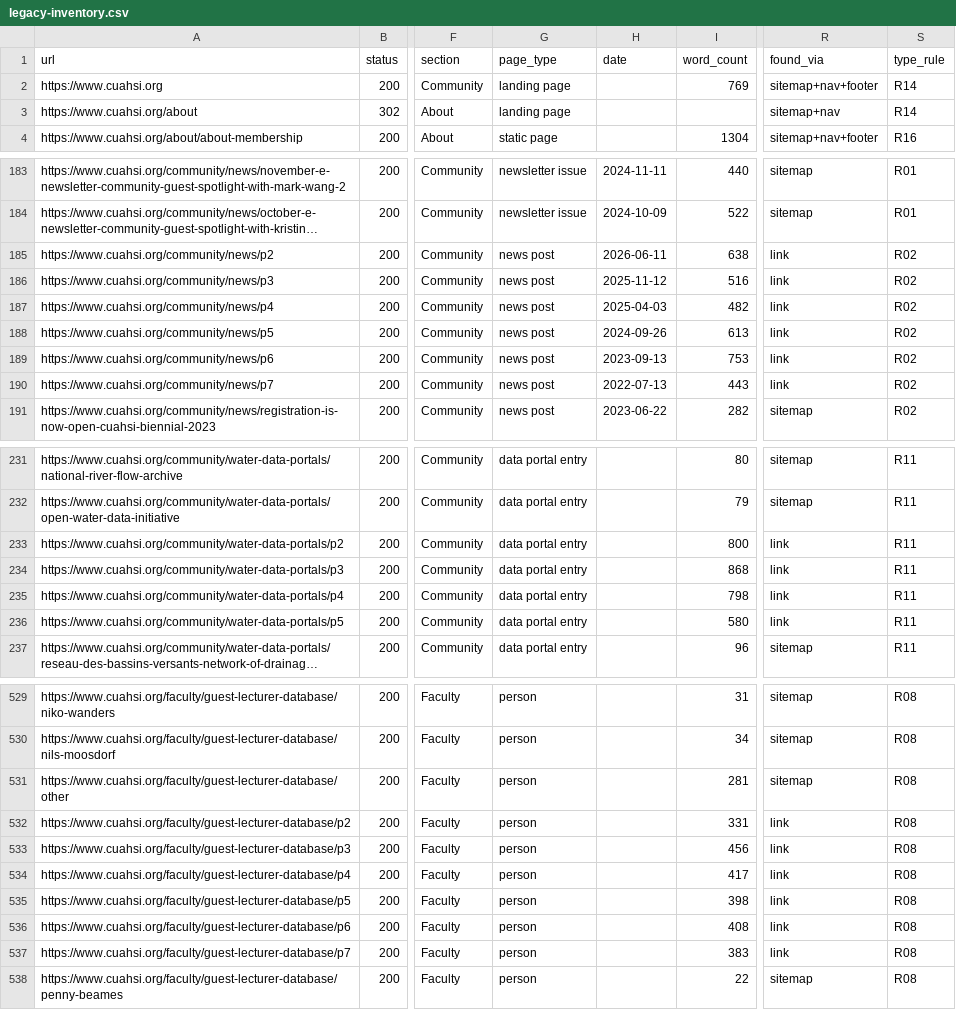
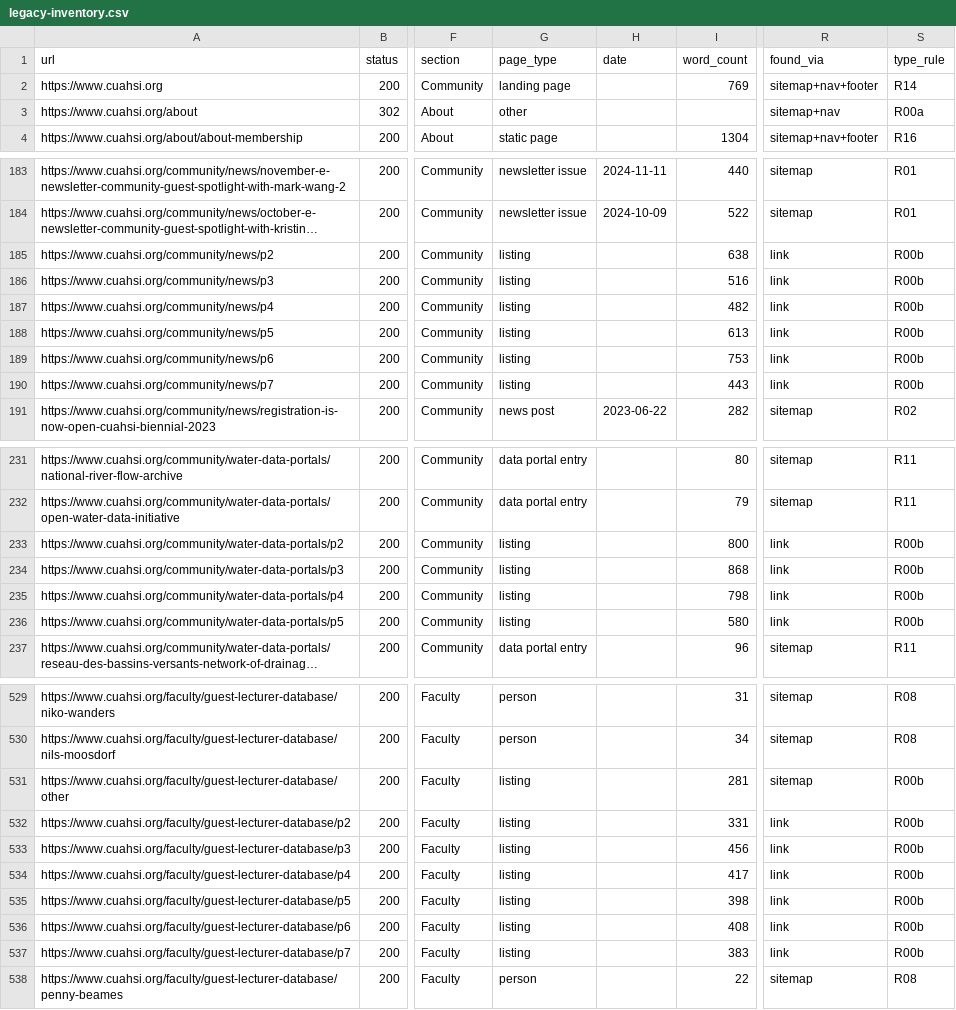
Before and after one commit to CUAHSI/CUAHSI3-website, a CSV file: agent/parity/legacy-inventory.csv, drawn as a sheet; only a part is shown, gaps mark what is left out; long unchanged cells end in …; the diff covers the shown part only; the diff names each change by its address in the sheet, - before the commit and + after, or states it on an @@ line.

```diff
--- a/agent/parity/legacy-inventory.csv
+++ b/agent/parity/legacy-inventory.csv
-G3 (page_type): landing page
+G3 (page_type): other
-S3 (type_rule): R14
+S3 (type_rule): R00a
-G185:G190 (page_type): news post
+G185:G190 (page_type): listing
-H185 (date): 2026-06-11
+H185 (date): (empty)
-S185:S190 (type_rule): R02
+S185:S190 (type_rule): R00b
-H186 (date): 2025-11-12
+H186 (date): (empty)
-H187 (date): 2025-04-03
+H187 (date): (empty)
-H188 (date): 2024-09-26
+H188 (date): (empty)
-H189 (date): 2023-09-13
+H189 (date): (empty)
-H190 (date): 2022-07-13
+H190 (date): (empty)
-G233:G236 (page_type): data portal entry
+G233:G236 (page_type): listing
-S233:S236 (type_rule): R11
+S233:S236 (type_rule): R00b
-G531:G537 (page_type): person
+G531:G537 (page_type): listing
-S531:S537 (type_rule): R08
+S531:S537 (type_rule): R00b
```
Also changed, not shown: 83 edited cells elsewhere in this file, agent/parity/legacy-page-type-rules.csv, 4 other files.
